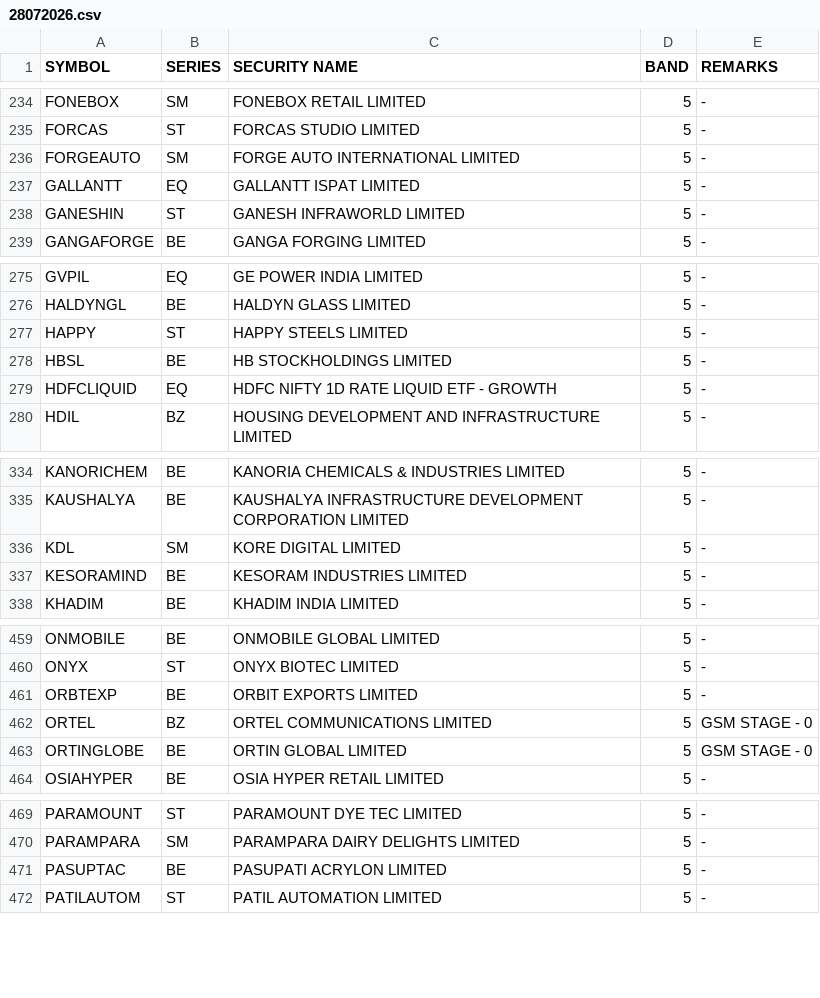
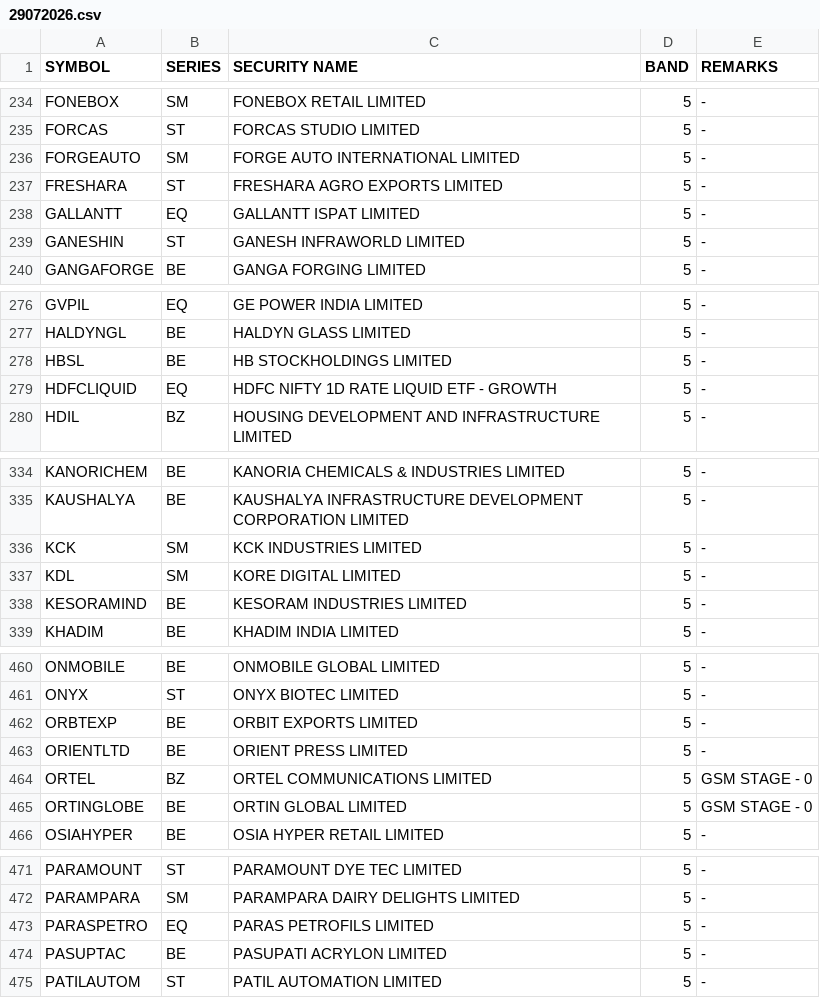
Before and after one commit to Anny26022/price_band, a CSV file: 29072026.csv (was 28072026.csv), drawn as a sheet; only a part is shown, gaps mark what is left out; the diff covers the shown part only.

```diff
--- a/28072026.csv
+++ b/29072026.csv
@@ -236,2 +236,3 @@ FORCAS,ST,FORCAS STUDIO LIMITED,5,-
 FORGEAUTO,SM,FORGE AUTO INTERNATIONAL LIMITED,5,-
+FRESHARA,ST,FRESHARA AGRO EXPORTS LIMITED,5,-
 GALLANTT,EQ,GALLANTT ISPAT LIMITED,5,-
@@ -276,3 +277,2 @@ GVPIL,EQ,GE POWER INDIA LIMITED,5,-
 HALDYNGL,BE,HALDYN GLASS LIMITED,5,-
-HAPPY,ST,HAPPY STEELS LIMITED,5,-
 HBSL,BE,HB STOCKHOLDINGS LIMITED,5,-
@@ -335,2 +335,3 @@ KANORICHEM,BE,KANORIA CHEMICALS & INDUSTRIES LIMITED,5,-
 KAUSHALYA,BE,KAUSHALYA INFRASTRUCTURE DEVELOPMENT CORPORATION LIMITED,5,-
+KCK,SM,KCK INDUSTRIES LIMITED,5,-
 KDL,SM,KORE DIGITAL LIMITED,5,-
@@ -461,2 +462,3 @@ ONYX,ST,ONYX BIOTEC LIMITED,5,-
 ORBTEXP,BE,ORBIT EXPORTS LIMITED,5,-
+ORIENTLTD,BE,ORIENT PRESS LIMITED,5,-
 ORTEL,BZ,ORTEL COMMUNICATIONS LIMITED,5,GSM STAGE - 0
@@ -470,2 +472,3 @@ PARAMOUNT,ST,PARAMOUNT DYE TEC LIMITED,5,-
 PARAMPARA,SM,PARAMPARA DAIRY DELIGHTS LIMITED,5,-
+PARASPETRO,EQ,PARAS PETROFILS LIMITED,5,-
 PASUPTAC,BE,PASUPATI ACRYLON LIMITED,5,-
```
Also changed, not shown: 6 added rows, 6 removed rows and 1 edited cell elsewhere in this file.
